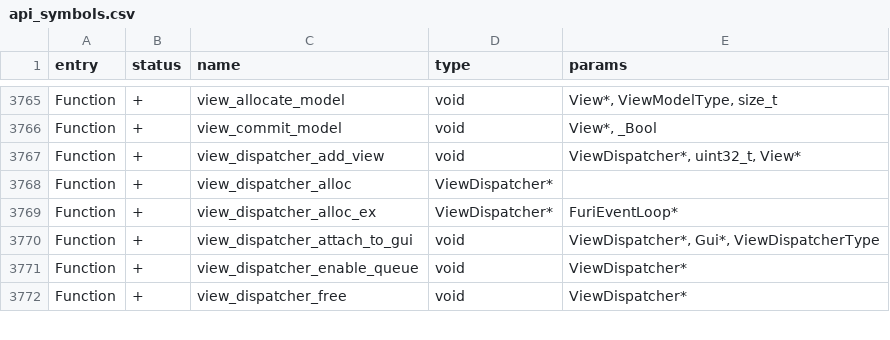
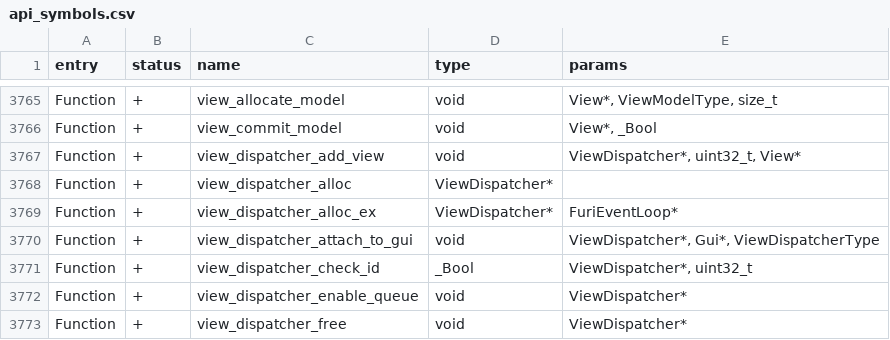
Before and after one commit to loftyinclination/flipperzero-firmware, a CSV file: targets/f7/api_symbols.csv, drawn as a sheet; only a part is shown, gaps mark what is left out; the diff names each change by its address in the sheet, - before the commit and + after, or states it on an @@ line.

Commit message:
Add method for checking if view dispatcher id is already in use

```diff
--- a/targets/f7/api_symbols.csv
+++ b/targets/f7/api_symbols.csv
+row 3771: Function | + | view_dispatcher_check_id | _Bool | ViewDispatcher*, uint32_t
```
Also changed, not shown: 2 other files.
